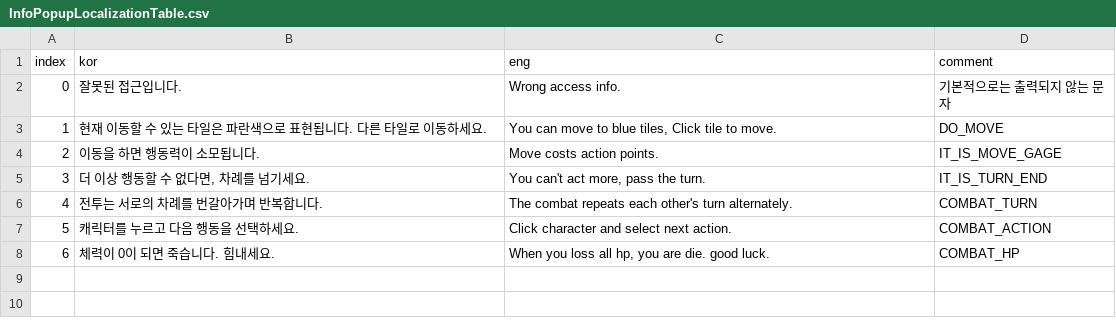
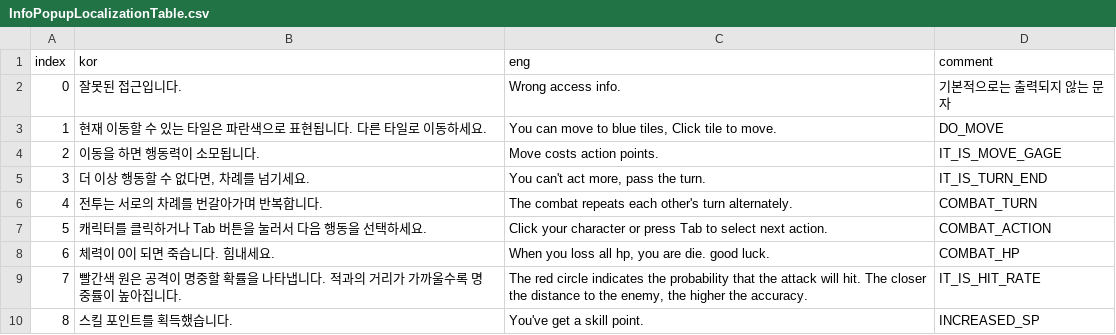
Before and after one commit to OruteZ/Project-H9, a CSV file: Assets/Resources/Files/InfoPopupLocalizationTable.csv, drawn as a sheet.

```diff
--- a/Assets/Resources/Files/InfoPopupLocalizationTable.csv
+++ b/Assets/Resources/Files/InfoPopupLocalizationTable.csv
@@ -6,3 +6,5 @@
 4,전투는 서로의 차례를 번갈아가며 반복합니다.,The combat repeats each other's turn alternately.,COMBAT_TURN
-5,캐릭터를 누르고 다음 행동을 선택하세요.,Click character and select next action.,COMBAT_ACTION
+5,캐릭터를 클릭하거나 Tab 버튼을 눌러서 다음 행동을 선택하세요.,Click your character or press Tab to select next action.,COMBAT_ACTION
 6,체력이 0이 되면 죽습니다. 힘내세요.,"When you loss all hp, you are die. good luck.",COMBAT_HP
+7,빨간색 원은 공격이 명중할 확률을 나타냅니다. 적과의 거리가 가까울수록 명중률이 높아집니다.,"The red circle indicates the probability that the attack will hit. The closer the distance to the enemy, the higher the accuracy.",IT_IS_HIT_RATE
+8,스킬 포인트를 획득했습니다.,You've get a skill point.,INCREASED_SP
```
Also changed, not shown: 5 other files.
